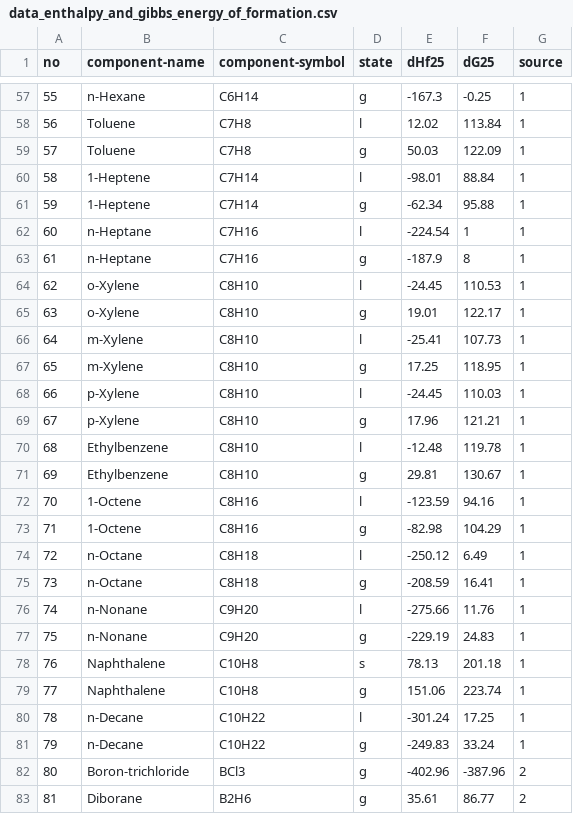
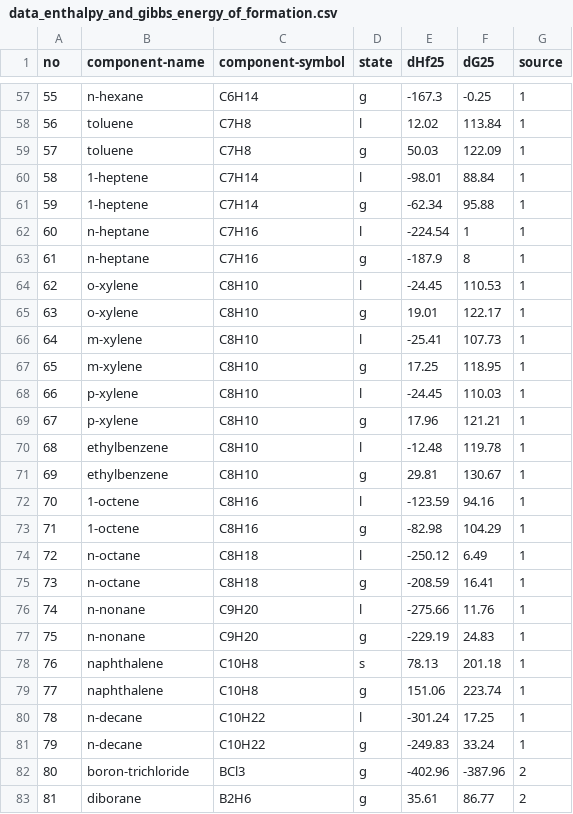
Before and after one commit to sinagilassi/PyCTPM, a CSV file: PyCTPM/database/data_enthalpy_and_gibbs_energy_of_formation.csv, drawn as a sheet; only a part is shown, gaps mark what is left out; the diff covers the shown part only.

```diff
--- a/PyCTPM/database/data_enthalpy_and_gibbs_energy_of_formation.csv
+++ b/PyCTPM/database/data_enthalpy_and_gibbs_energy_of_formation.csv
@@ -57,27 +57,27 @@ no,component-name,component-symbol,state,dHf25,dG25,source
-55,n-Hexane,C6H14,g,-167.3,-0.25,1
-56,Toluene,C7H8,l,12.02,113.84,1
-57,Toluene,C7H8,g,50.03,122.09,1
-58,1-Heptene,C7H14,l,-98.01,88.84,1
-59,1-Heptene,C7H14,g,-62.34,95.88,1
-60,n-Heptane,C7H16,l,-224.54,1,1
-61,n-Heptane,C7H16,g,-187.9,8,1
-62,o-Xylene,C8H10,l,-24.45,110.53,1
-63,o-Xylene,C8H10,g,19.01,122.17,1
-64,m-Xylene,C8H10,l,-25.41,107.73,1
-65,m-Xylene,C8H10,g,17.25,118.95,1
-66,p-Xylene,C8H10,l,-24.45,110.03,1
-67,p-Xylene,C8H10,g,17.96,121.21,1
-68,Ethylbenzene,C8H10,l,-12.48,119.78,1
-69,Ethylbenzene,C8H10,g,29.81,130.67,1
-70,1-Octene,C8H16,l,-123.59,94.16,1
-71,1-Octene,C8H16,g,-82.98,104.29,1
-72,n-Octane,C8H18,l,-250.12,6.49,1
-73,n-Octane,C8H18,g,-208.59,16.41,1
-74,n-Nonane,C9H20,l,-275.66,11.76,1
-75,n-Nonane,C9H20,g,-229.19,24.83,1
-76,Naphthalene,C10H8,s,78.13,201.18,1
-77,Naphthalene,C10H8,g,151.06,223.74,1
-78,n-Decane,C10H22,l,-301.24,17.25,1
-79,n-Decane,C10H22,g,-249.83,33.24,1
-80,Boron-trichloride,BCl3,g,-402.96,-387.96,2
-81,Diborane,B2H6,g,35.61,86.77,2
+55,n-hexane,C6H14,g,-167.3,-0.25,1
+56,toluene,C7H8,l,12.02,113.84,1
+57,toluene,C7H8,g,50.03,122.09,1
+58,1-heptene,C7H14,l,-98.01,88.84,1
+59,1-heptene,C7H14,g,-62.34,95.88,1
+60,n-heptane,C7H16,l,-224.54,1,1
+61,n-heptane,C7H16,g,-187.9,8,1
+62,o-xylene,C8H10,l,-24.45,110.53,1
+63,o-xylene,C8H10,g,19.01,122.17,1
+64,m-xylene,C8H10,l,-25.41,107.73,1
+65,m-xylene,C8H10,g,17.25,118.95,1
+66,p-xylene,C8H10,l,-24.45,110.03,1
+67,p-xylene,C8H10,g,17.96,121.21,1
+68,ethylbenzene,C8H10,l,-12.48,119.78,1
+69,ethylbenzene,C8H10,g,29.81,130.67,1
+70,1-octene,C8H16,l,-123.59,94.16,1
+71,1-octene,C8H16,g,-82.98,104.29,1
+72,n-octane,C8H18,l,-250.12,6.49,1
+73,n-octane,C8H18,g,-208.59,16.41,1
+74,n-nonane,C9H20,l,-275.66,11.76,1
+75,n-nonane,C9H20,g,-229.19,24.83,1
+76,naphthalene,C10H8,s,78.13,201.18,1
+77,naphthalene,C10H8,g,151.06,223.74,1
+78,n-decane,C10H22,l,-301.24,17.25,1
+79,n-decane,C10H22,g,-249.83,33.24,1
+80,boron-trichloride,BCl3,g,-402.96,-387.96,2
+81,diborane,B2H6,g,35.61,86.77,2
```
Also changed, not shown: 121 edited cells elsewhere in this file, PyCTPM/database/data_vapor_pressure.csv, 11 other files.
